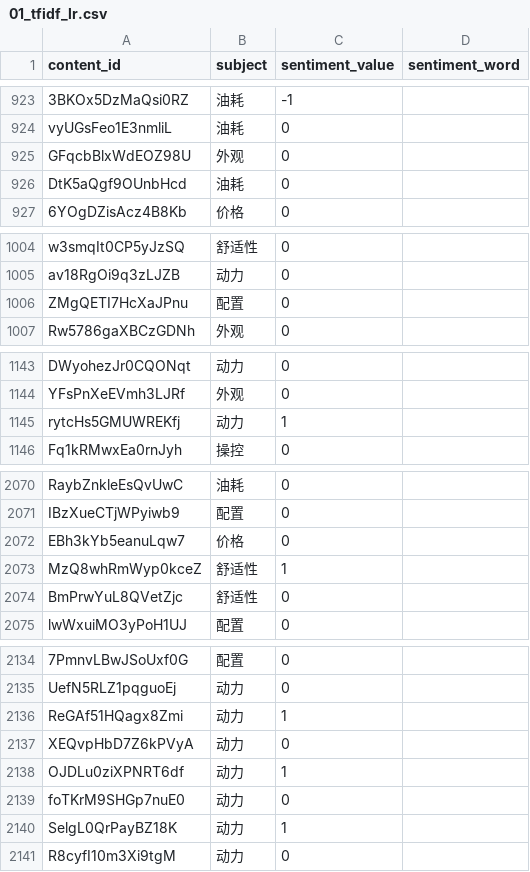
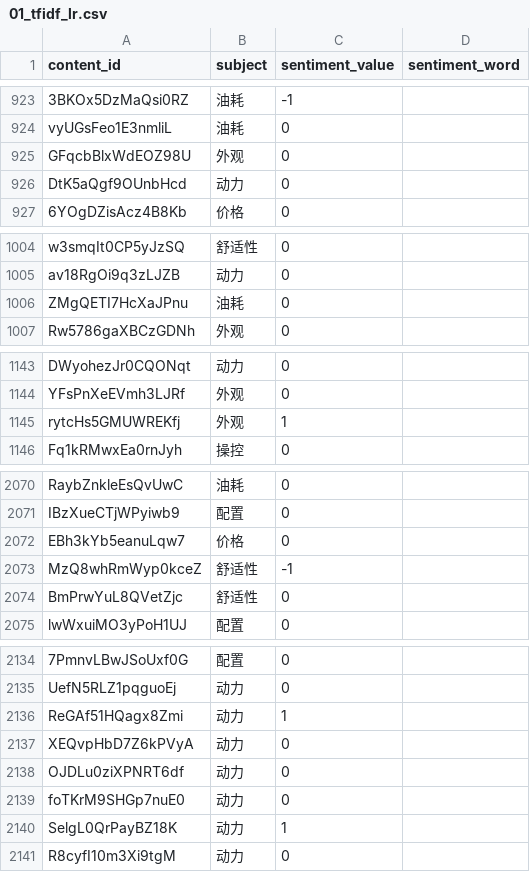
Before and after one commit to yanqiangmiffy/sentiment-analysis, a CSV file: result/01_tfidf_lr.csv, drawn as a sheet; only a part is shown, gaps mark what is left out; the diff covers the shown part only.

```diff
--- a/result/01_tfidf_lr.csv
+++ b/result/01_tfidf_lr.csv
@@ -925,3 +925,3 @@ vyUGsFeo1E3nmliL,油耗,0,
 GFqcbBlxWdEOZ98U,外观,0,
-DtK5aQgf9OUnbHcd,油耗,0,
+DtK5aQgf9OUnbHcd,动力,0,
 6YOgDZisAcz4B8Kb,价格,0,
@@ -1005,3 +1005,3 @@ w3smqIt0CP5yJzSQ,舒适性,0,
 av18RgOi9q3zLJZB,动力,0,
-ZMgQETI7HcXaJPnu,配置,0,
+ZMgQETI7HcXaJPnu,油耗,0,
 Rw5786gaXBCzGDNh,外观,0,
@@ -1144,3 +1144,3 @@ DWyohezJr0CQONqt,动力,0,
 YFsPnXeEVmh3LJRf,外观,0,
-rytcHs5GMUWREKfj,动力,1,
+rytcHs5GMUWREKfj,外观,1,
 Fq1kRMwxEa0rnJyh,操控,0,
@@ -2072,3 +2072,3 @@ IBzXueCTjWPyiwb9,配置,0,
 EBh3kYb5eanuLqw7,价格,0,
-MzQ8whRmWyp0kceZ,舒适性,1,
+MzQ8whRmWyp0kceZ,舒适性,-1,
 BmPrwYuL8QVetZjc,舒适性,0,
@@ -2137,3 +2137,3 @@ ReGAf51HQagx8Zmi,动力,1,
 XEQvpHbD7Z6kPVyA,动力,0,
-OJDLu0ziXPNRT6df,动力,1,
+OJDLu0ziXPNRT6df,动力,0,
 foTKrM9SHGp7nuE0,动力,0,
```
Also changed, not shown: 11 edited cells elsewhere in this file, 3 other files.
